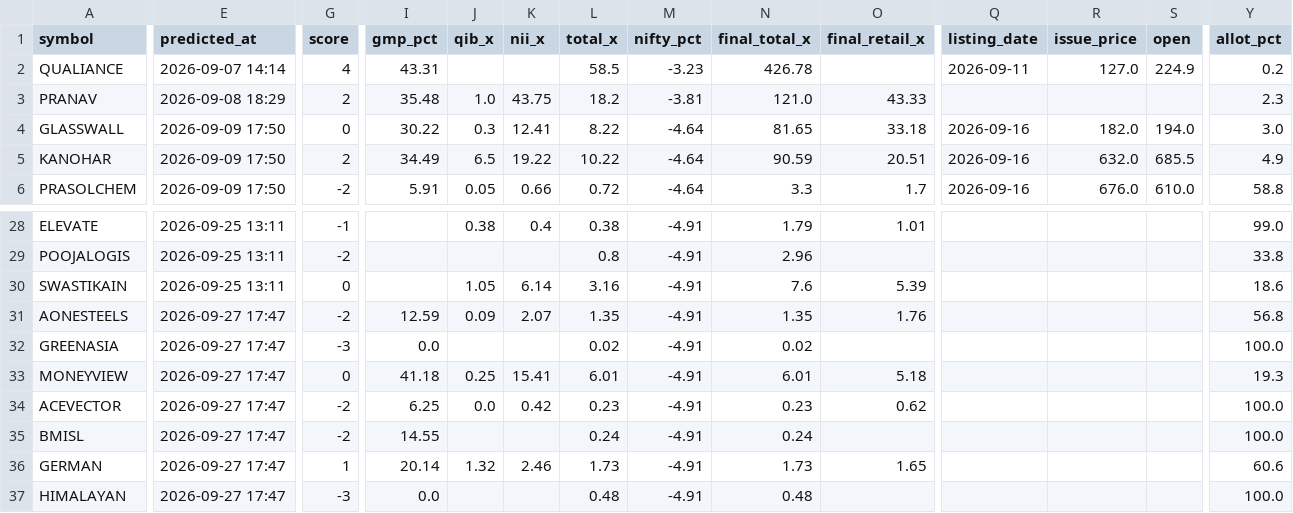
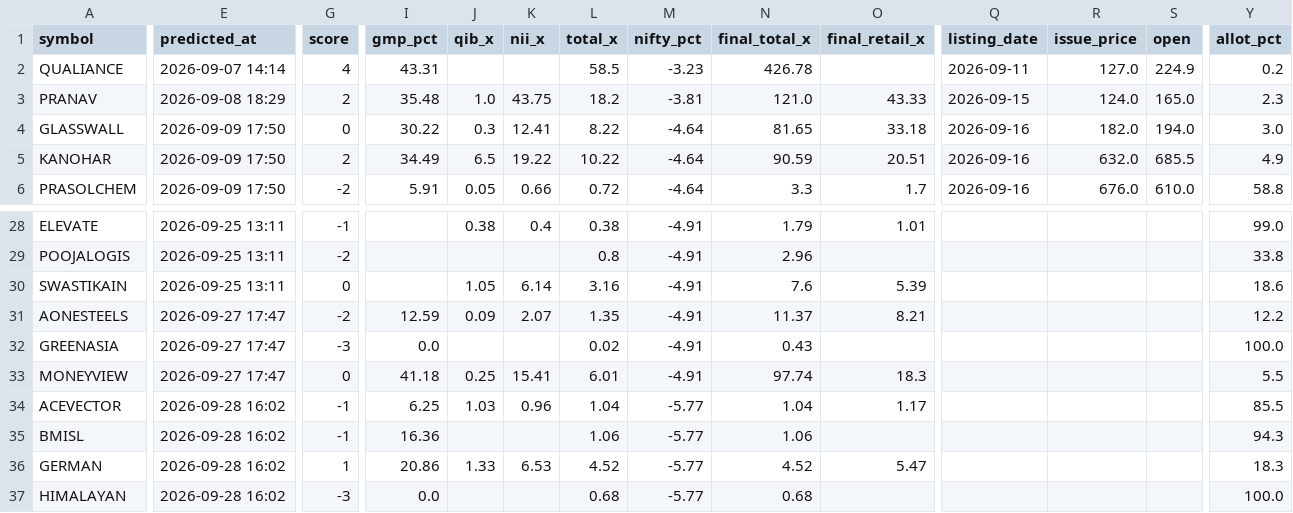
Before and after one commit to rathirahul46/ipo-track-record-public, a CSV file: ledger.csv, drawn as a sheet; only a part is shown, gaps mark what is left out; the diff covers the shown part only; the diff names each change by its address in the sheet, - before the commit and + after, or states it on an @@ line.

```diff
--- a/ledger.csv
+++ b/ledger.csv
-Q3 (listing_date): (empty)
+Q3 (listing_date): 2026-09-15
-R3 (issue_price): (empty)
+R3 (issue_price): 124.0
-S3 (open): (empty)
+S3 (open): 165.0
-N31 (final_total_x): 1.35
+N31 (final_total_x): 11.37
-O31 (final_retail_x): 1.76
+O31 (final_retail_x): 8.21
-Y31 (allot_pct): 56.8
+Y31 (allot_pct): 12.2
-N32 (final_total_x): 0.02
+N32 (final_total_x): 0.43
-N33 (final_total_x): 6.01
+N33 (final_total_x): 97.74
-O33 (final_retail_x): 5.18
+O33 (final_retail_x): 18.3
-Y33 (allot_pct): 19.3
+Y33 (allot_pct): 5.5
-E34:E37 (predicted_at): 2026-09-27 17:47
+E34:E37 (predicted_at): 2026-09-28 16:02
-G34:G35 (score): -2
+G34:G35 (score): -1
-J34 (qib_x): 0.0
+J34 (qib_x): 1.03
-K34 (nii_x): 0.42
+K34 (nii_x): 0.96
-L34 (total_x): 0.23
+L34 (total_x): 1.04
-M34:M37 (nifty_pct): -4.91
+M34:M37 (nifty_pct): -5.77
-N34 (final_total_x): 0.23
+N34 (final_total_x): 1.04
-O34 (final_retail_x): 0.62
+O34 (final_retail_x): 1.17
-Y34 (allot_pct): 100.0
+Y34 (allot_pct): 85.5
-I35 (gmp_pct): 14.55
+I35 (gmp_pct): 16.36
-L35 (total_x): 0.24
+L35 (total_x): 1.06
-N35 (final_total_x): 0.24
+N35 (final_total_x): 1.06
-Y35 (allot_pct): 100.0
+Y35 (allot_pct): 94.3
-I36 (gmp_pct): 20.14
+I36 (gmp_pct): 20.86
-J36 (qib_x): 1.32
+J36 (qib_x): 1.33
-K36 (nii_x): 2.46
+K36 (nii_x): 6.53
-L36 (total_x): 1.73
+L36 (total_x): 4.52
-N36 (final_total_x): 1.73
+N36 (final_total_x): 4.52
-O36 (final_retail_x): 1.65
+O36 (final_retail_x): 5.47
-Y36 (allot_pct): 60.6
+Y36 (allot_pct): 18.3
-L37 (total_x): 0.48
+L37 (total_x): 0.68
-N37 (final_total_x): 0.48
+N37 (final_total_x): 0.68
```
Also changed, not shown: 2 added rows and 63 edited cells elsewhere in this file, 1 other file.
